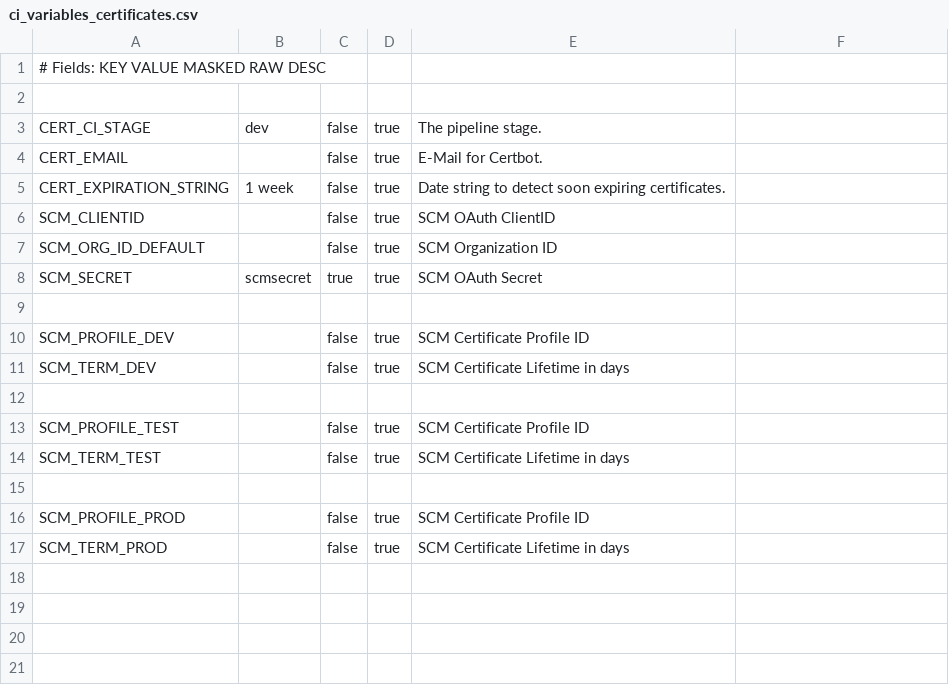
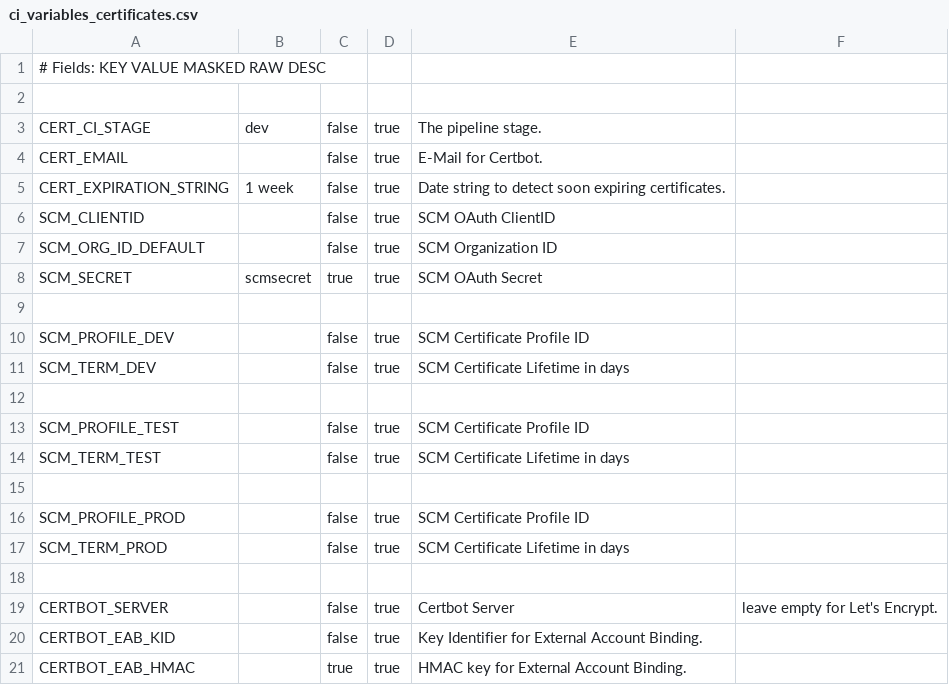
Before and after one commit to AxiansITSecurity/Restsh, a CSV file: restsh/templates/aafw/ci_variables_certificates.csv, drawn as a sheet.

Commit message:
Upd: add Certbot related variables

```diff
--- a/restsh/templates/aafw/ci_variables_certificates.csv
+++ b/restsh/templates/aafw/ci_variables_certificates.csv
@@ -17 +17,5 @@ SCM_PROFILE_PROD,,false,true,SCM Certificate Profile ID
 SCM_TERM_PROD,,false,true,SCM Certificate Lifetime in days
+
+CERTBOT_SERVER,,false,true,Certbot Server, leave empty for Let's Encrypt.
+CERTBOT_EAB_KID,,false,true,Key Identifier for External Account Binding.
+CERTBOT_EAB_HMAC,,true,true,HMAC key for External Account Binding.
```
